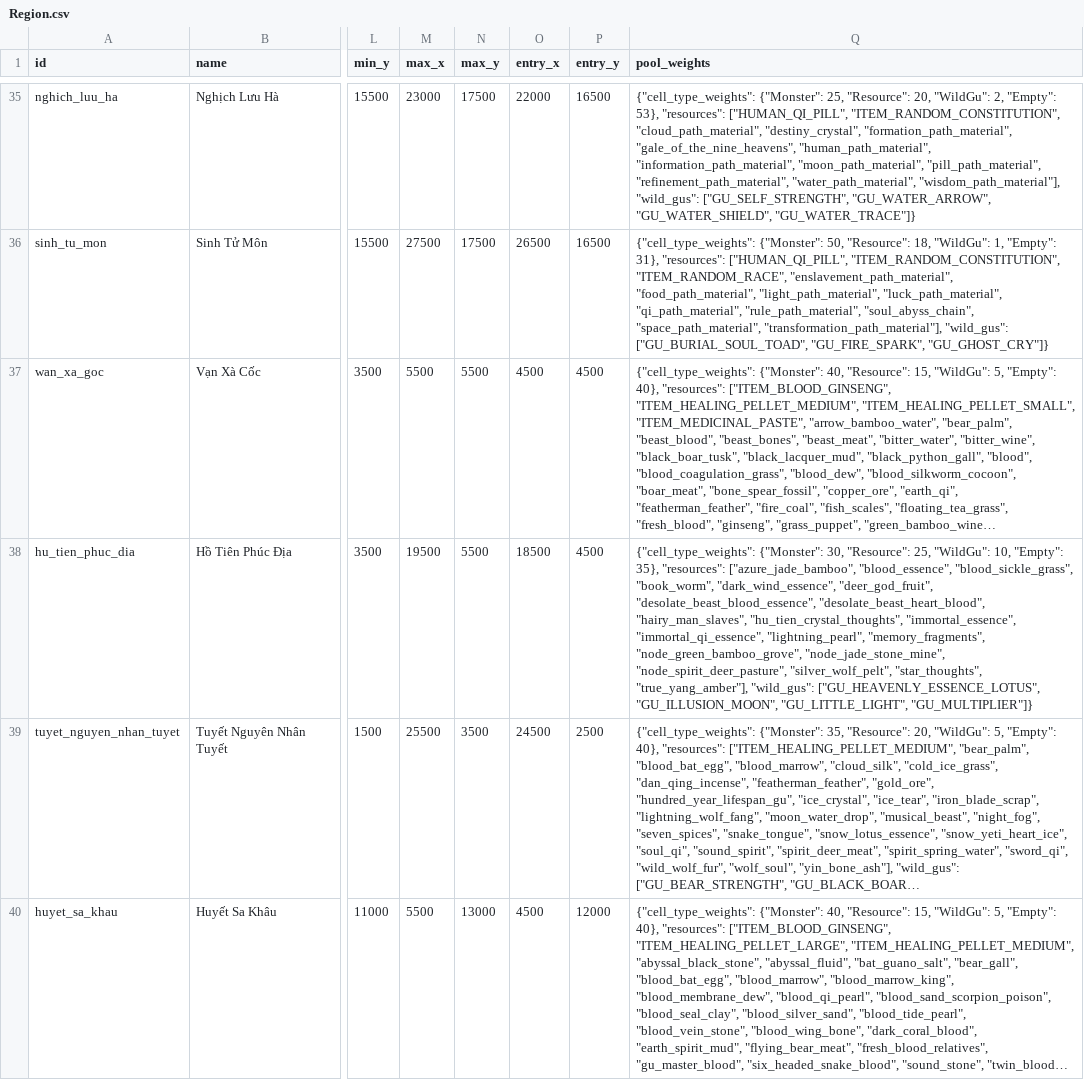
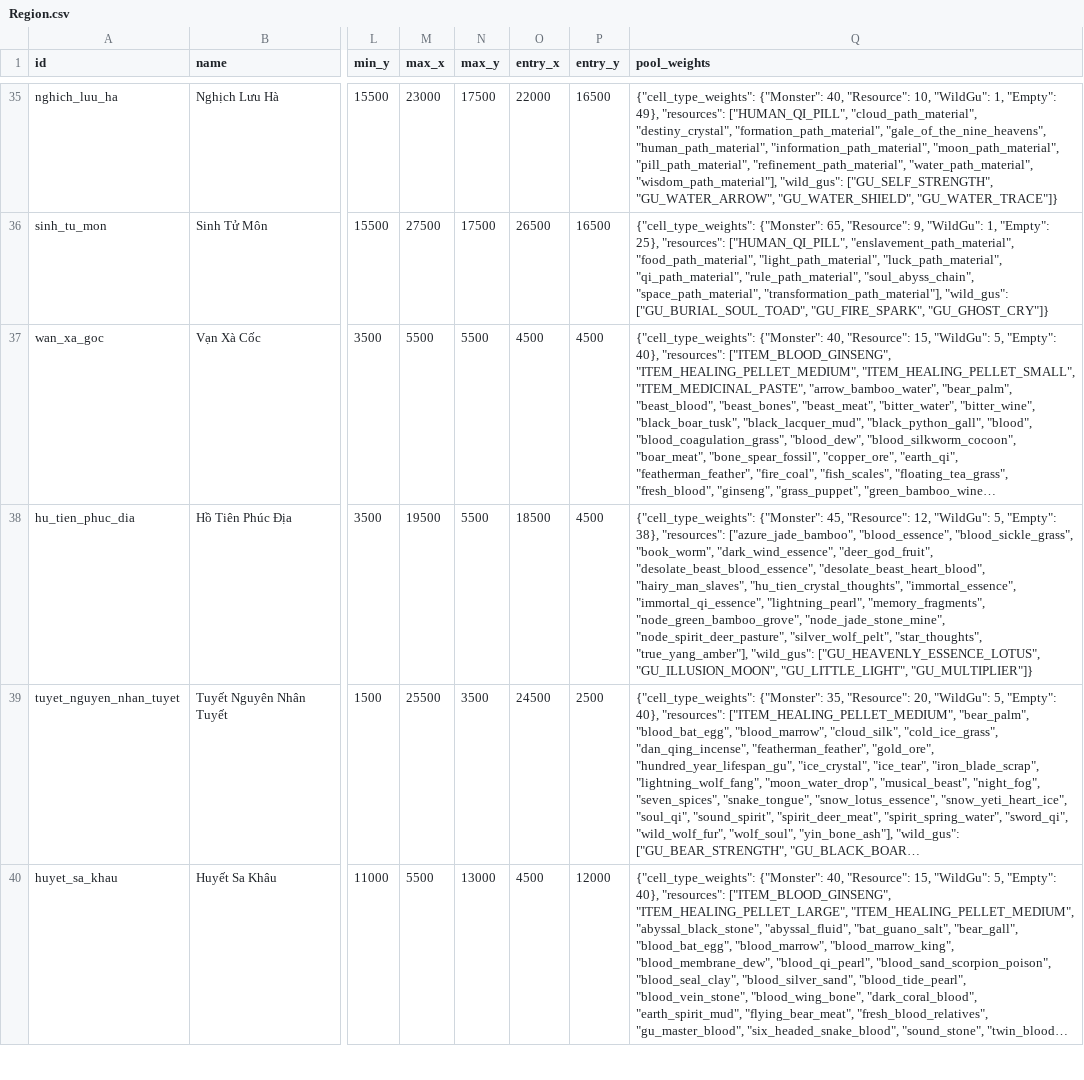
Before and after one commit to VipPro67/GuWorld, a CSV file: backend/cmd/server/data/Region.csv, drawn as a sheet; only a part is shown, gaps mark what is left out; long unchanged cells end in …; the diff covers the shown part only; the diff names each change by its address in the sheet, - before the commit and + after, or states it on an @@ line.

```diff
--- a/backend/cmd/server/data/Region.csv
+++ b/backend/cmd/server/data/Region.csv
-Q35 (pool_weights): {"cell_type_weights": {"Monster": 25, "Resource": 20, "WildGu": 2, "Empty": 53}, "resources": ["HUMAN_QI_PILL", "ITEM_RANDOM_CONSTITUTION", "cloud_path_material", "destiny_crystal",…
+Q35 (pool_weights): {"cell_type_weights": {"Monster": 40, "Resource": 10, "WildGu": 1, "Empty": 49}, "resources": ["HUMAN_QI_PILL", "cloud_path_material", "destiny_crystal",…
-Q36 (pool_weights): {"cell_type_weights": {"Monster": 50, "Resource": 18, "WildGu": 1, "Empty": 31}, "resources": ["HUMAN_QI_PILL", "ITEM_RANDOM_CONSTITUTION", "ITEM_RANDOM_RACE", "enslavement_path_material", "food_path_material",…
+Q36 (pool_weights): {"cell_type_weights": {"Monster": 65, "Resource": 9, "WildGu": 1, "Empty": 25}, "resources": ["HUMAN_QI_PILL", "enslavement_path_material", "food_path_material",…
-Q38 (pool_weights): {"cell_type_weights": {"Monster": 30, "Resource": 25, "WildGu": 10, "Empty": 35}, "resources": ["azure_jade_bamboo",…
+Q38 (pool_weights): {"cell_type_weights": {"Monster": 45, "Resource": 12, "WildGu": 5, "Empty": 38}, "resources": ["azure_jade_bamboo",…
```
Also changed, not shown: 19 edited cells elsewhere in this file, backend/cmd/server/data/Gu.csv, 3 other files.
